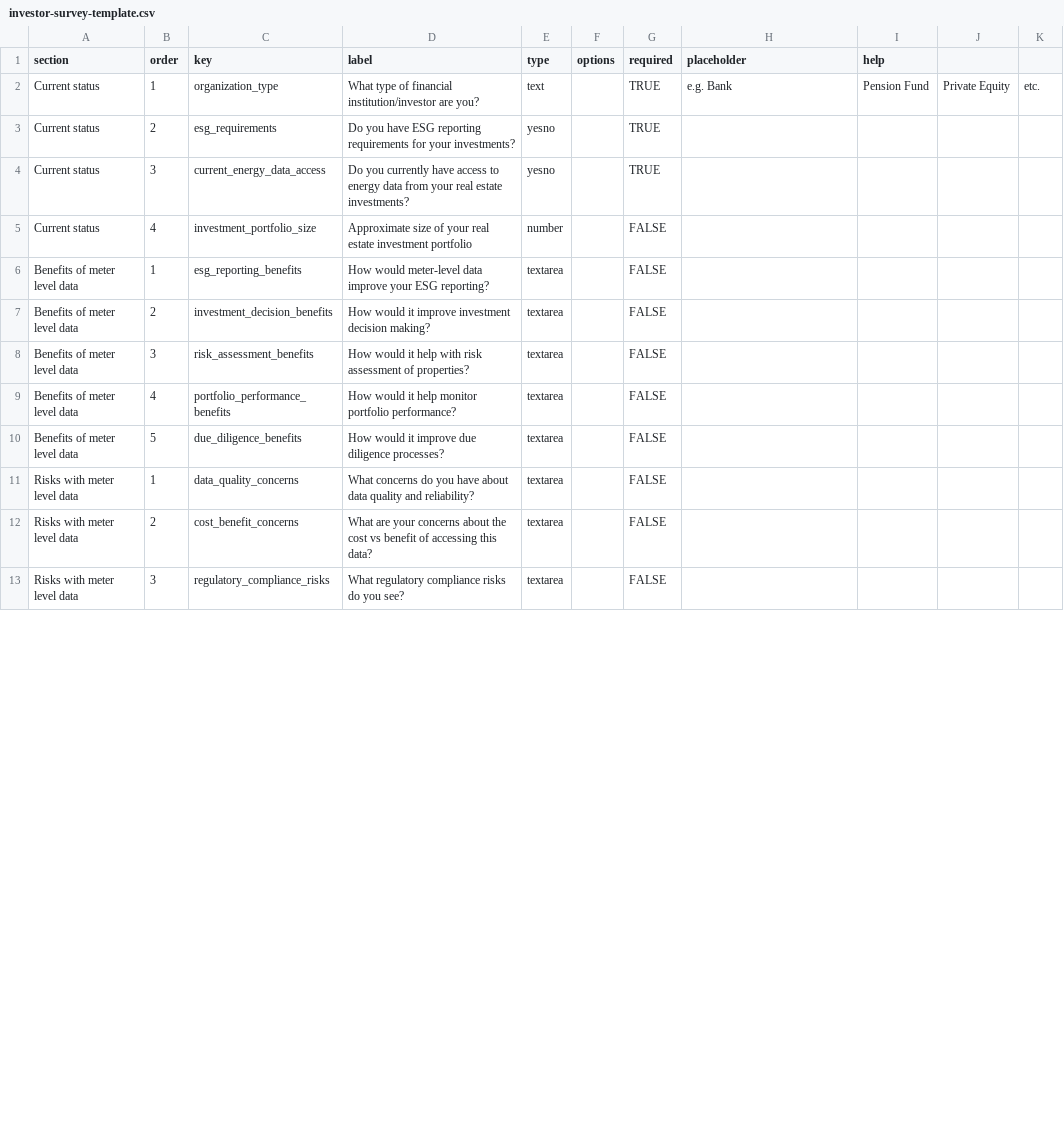
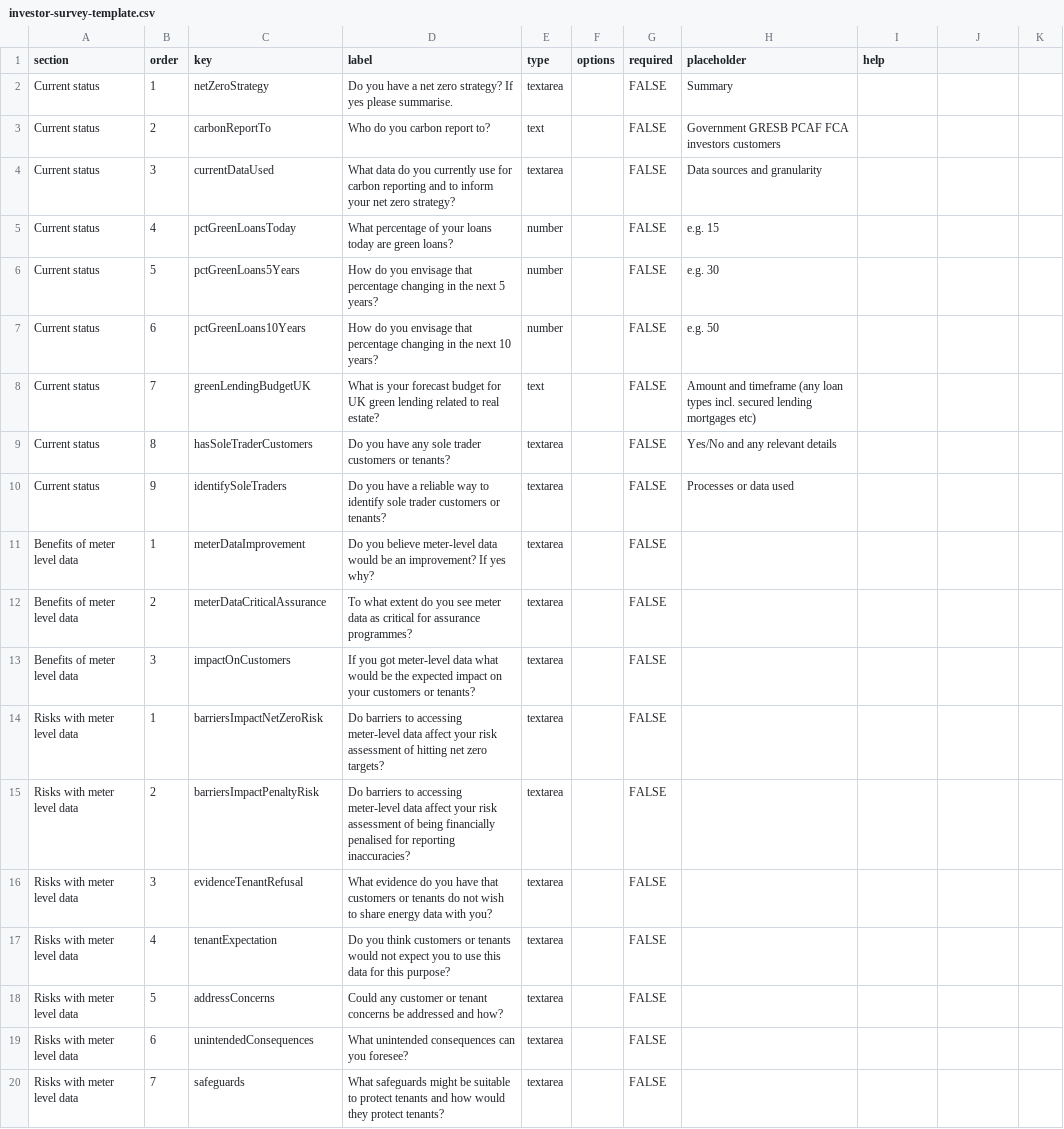
Before and after one commit to joss-perse/net-zero-data-dialogue, a CSV file: public/templates/investor-survey-template.csv, drawn as a sheet; only a part is shown; the diff covers the shown part only.

```diff
--- a/public/templates/investor-survey-template.csv
+++ b/public/templates/investor-survey-template.csv
@@ -1,13 +1,20 @@
 section,order,key,label,type,options,required,placeholder,help
-Current status,1,organization_type,What type of financial institution/investor are you?,text,,TRUE,e.g. Bank, Pension Fund, Private Equity, etc.,
-Current status,2,esg_requirements,Do you have ESG reporting requirements for your investments?,yesno,,TRUE,,
-Current status,3,current_energy_data_access,Do you currently have access to energy data from your real estate investments?,yesno,,TRUE,,
-Current status,4,investment_portfolio_size,Approximate size of your real estate investment portfolio,number,,FALSE,,
-Benefits of meter level data,1,esg_reporting_benefits,How would meter-level data improve your ESG reporting?,textarea,,FALSE,,
-Benefits of meter level data,2,investment_decision_benefits,How would it improve investment decision making?,textarea,,FALSE,,
-Benefits of meter level data,3,risk_assessment_benefits,How would it help with risk assessment of properties?,textarea,,FALSE,,
-Benefits of meter level data,4,portfolio_performance_benefits,How would it help monitor portfolio performance?,textarea,,FALSE,,
-Benefits of meter level data,5,due_diligence_benefits,How would it improve due diligence processes?,textarea,,FALSE,,
-Risks with meter level data,1,data_quality_concerns,What concerns do you have about data quality and reliability?,textarea,,FALSE,,
-Risks with meter level data,2,cost_benefit_concerns,What are your concerns about the cost vs benefit of accessing this data?,textarea,,FALSE,,
-Risks with meter level data,3,regulatory_compliance_risks,What regulatory compliance risks do you see?,textarea,,FALSE,,
+Current status,1,netZeroStrategy,Do you have a net zero strategy? If yes please summarise.,textarea,,FALSE,Summary,
+Current status,2,carbonReportTo,Who do you carbon report to?,text,,FALSE,Government GRESB PCAF FCA investors customers,
+Current status,3,currentDataUsed,What data do you currently use for carbon reporting and to inform your net zero strategy?,textarea,,FALSE,Data sources and granularity,
+Current status,4,pctGreenLoansToday,What percentage of your loans today are green loans?,number,,FALSE,e.g. 15,
+Current status,5,pctGreenLoans5Years,How do you envisage that percentage changing in the next 5 years?,number,,FALSE,e.g. 30,
+Current status,6,pctGreenLoans10Years,How do you envisage that percentage changing in the next 10 years?,number,,FALSE,e.g. 50,
+Current status,7,greenLendingBudgetUK,What is your forecast budget for UK green lending related to real estate?,text,,FALSE,Amount and timeframe (any loan types incl. secured lending mortgages etc),
+Current status,8,hasSoleTraderCustomers,Do you have any sole trader customers or tenants?,textarea,,FALSE,Yes/No and any relevant details,
+Current status,9,identifySoleTraders,Do you have a reliable way to identify sole trader customers or tenants?,textarea,,FALSE,Processes or data used,
+Benefits of meter level data,1,meterDataImprovement,Do you believe meter-level data would be an improvement? If yes why?,textarea,,FALSE,,
+Benefits of meter level data,2,meterDataCriticalAssurance,To what extent do you see meter data as critical for assurance programmes?,textarea,,FALSE,,
+Benefits of meter level data,3,impactOnCustomers,If you got meter-level data what would be the expected impact on your customers or tenants?,textarea,,FALSE,,
+Risks with meter level data,1,barriersImpactNetZeroRisk,Do barriers to accessing meter-level data affect your risk assessment of hitting net zero targets?,textarea,,FALSE,,
+Risks with meter level data,2,barriersImpactPenaltyRisk,Do barriers to accessing meter-level data affect your risk assessment of being financially penalised for reporting inaccuracies?,textarea,,FALSE,,
+Risks with meter level data,3,evidenceTenantRefusal,What evidence do you have that customers or tenants do not wish to share energy data with you?,textarea,,FALSE,,
+Risks with meter level data,4,tenantExpectation,Do you think customers or tenants would not expect you to use this data for this purpose?,textarea,,FALSE,,
+Risks with meter level data,5,addressConcerns,Could any customer or tenant concerns be addressed and how?,textarea,,FALSE,,
+Risks with meter level data,6,unintendedConsequences,What unintended consequences can you foresee?,textarea,,FALSE,,
+Risks with meter level data,7,safeguards,What safeguards might be suitable to protect tenants and how would they protect tenants?,textarea,,FALSE,,
```
Also changed, not shown: 1 added row and 6 edited cells elsewhere in this file, public/templates/advisor-survey-template.csv, public/templates/tenant-survey-template.csv.
